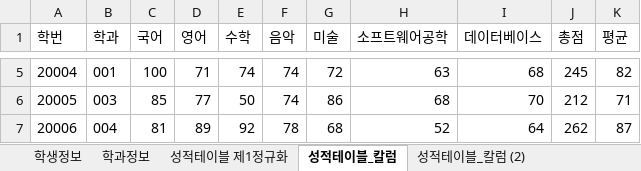
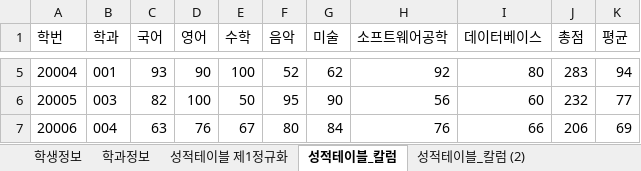
Before and after one commit to wooseok0727/Biz_403_2021_04_DBMS, an Excel workbook: 학사관리 샘플데이터/샘플-데이터-제1정규화(.xlsx, sheet 성적테이블_칼럼, drawn as a sheet; only a part is shown, gaps mark what is left out; values as stored, in another font and other column widths than the file's, no borders; the diff covers the shown part only; the diff names each change by its address in the sheet, - before the commit and + after, or states it on an @@ line.

```diff
--- a/학사관리 샘플데이터/샘플-데이터-제1정규화(.xlsx (sheet 성적테이블_칼럼)
+++ b/학사관리 샘플데이터/샘플-데이터-제1정규화(.xlsx (sheet 성적테이블_칼럼)
-C5 (국어): 100
+C5 (국어): 93
-D5 (영어): 71
+D5 (영어): 90
-E5 (수학): 74
+E5 (수학): 100
-F5 (음악): 74
+F5 (음악): 52
-G5 (미술): 72
+G5 (미술): 62
-H5 (소프트웨어공학): 63
+H5 (소프트웨어공학): 92
-I5 (데이터베이스): 68
+I5 (데이터베이스): 80
-J5 (총점): 245
+J5 (총점): 283
-K5 (평균): 82
+K5 (평균): 94
-C6 (국어): 85
+C6 (국어): 82
-D6 (영어): 77
+D6 (영어): 100
-F6 (음악): 74
+F6 (음악): 95
-G6 (미술): 86
+G6 (미술): 90
-H6 (소프트웨어공학): 68
+H6 (소프트웨어공학): 56
-I6 (데이터베이스): 70
+I6 (데이터베이스): 60
-J6 (총점): 212
+J6 (총점): 232
-K6 (평균): 71
+K6 (평균): 77
-C7 (국어): 81
+C7 (국어): 63
-D7 (영어): 89
+D7 (영어): 76
-E7 (수학): 92
+E7 (수학): 67
-F7 (음악): 78
+F7 (음악): 80
-G7 (미술): 68
+G7 (미술): 84
-H7 (소프트웨어공학): 52
+H7 (소프트웨어공학): 76
-I7 (데이터베이스): 64
+I7 (데이터베이스): 66
-J7 (총점): 262
+J7 (총점): 206
-K7 (평균): 87
+K7 (평균): 69
```
Also changed, not shown: 863 edited cells elsewhere in this sheet, sheet 성적테이블_칼럼 (2), sheet 학생정보, charts or pictures, 학사관리 샘플데이터/학사관리-테이블명세.xlsx, 2 other files.
